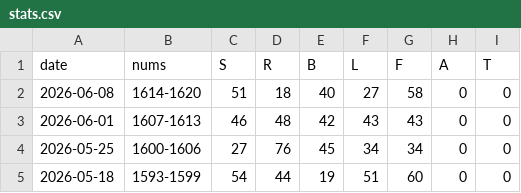
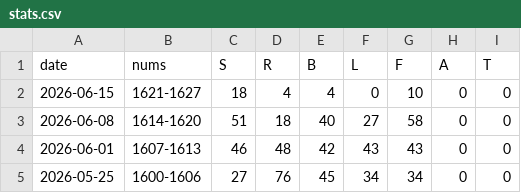
Before and after one commit to 1209090/wordle, a CSV file: stats.csv, drawn as a sheet; only a part is shown; the shorter side is filled out with more unchanged rows; the diff names each change by its address in the sheet, - before the commit and + after, or states it on an @@ line.

```diff
--- a/stats.csv
+++ b/stats.csv
+row 2: 2026-06-15 | 1621-1627 | 18 | 4 | 4 | 0 | 10 | 0 | 0
```
Also changed, not shown: wordle.csv.
